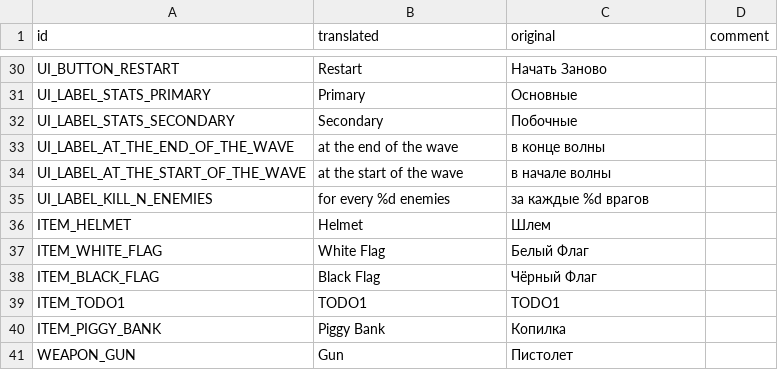
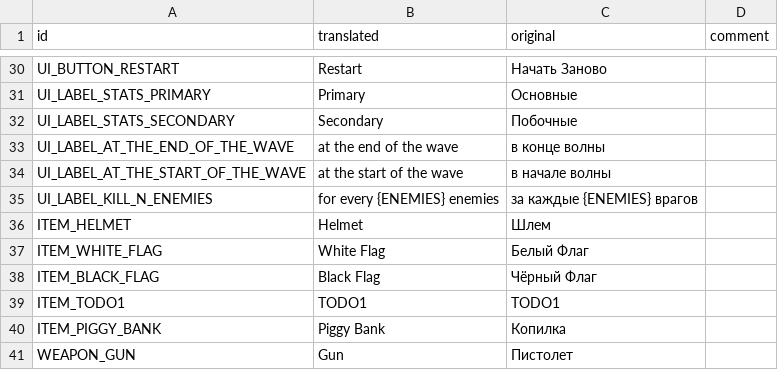
Before and after one commit to hulvdan/cookier, a CSV file: assets/localization_english.csv, drawn as a sheet; only a part is shown, gaps mark what is left out.

```diff
--- a/assets/localization_english.csv
+++ b/assets/localization_english.csv
@@ -34,3 +34,3 @@ UI_LABEL_AT_THE_END_OF_THE_WAVE,at the end of the wave,в конце волны,
 UI_LABEL_AT_THE_START_OF_THE_WAVE,at the start of the wave,в начале волны,
-UI_LABEL_KILL_N_ENEMIES,for every %d enemies,за каждые %d врагов,
+UI_LABEL_KILL_N_ENEMIES,for every {ENEMIES} enemies,за каждые {ENEMIES} врагов,
 ITEM_HELMET,Helmet,Шлем,
```
Also changed, not shown: 6 other files.
